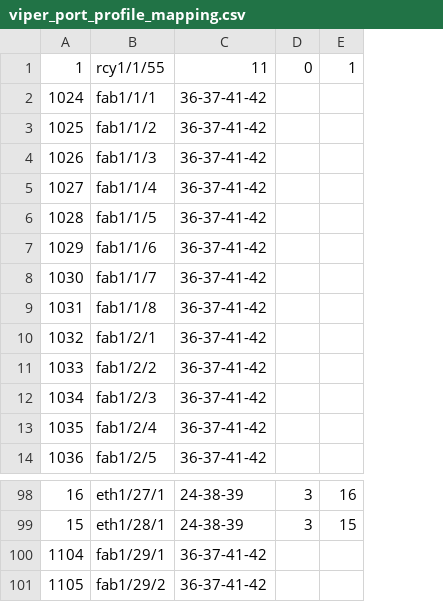
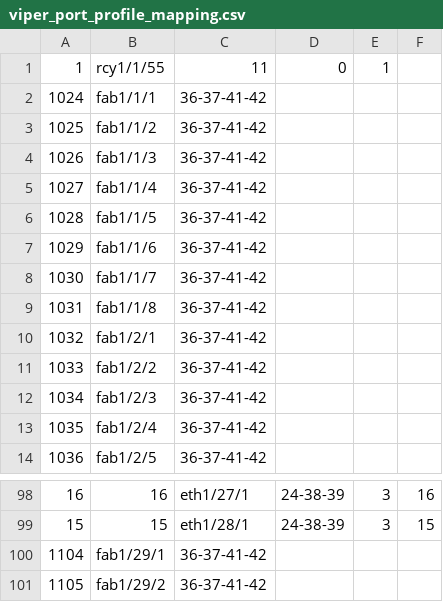
Before and after one commit to dzarista/fboss, a CSV file: arista/platform/meru800bia/config/viper_port_profile_mapping.csv, drawn as a sheet; only a part is shown, gaps mark what is left out; addresses are those after the commit; the diff covers the shown part only; the diff names each change by its address in the sheet, - before the commit and + after, or states it on an @@ line.

```diff
--- a/arista/platform/meru800bia/config/viper_port_profile_mapping.csv
+++ b/arista/platform/meru800bia/config/viper_port_profile_mapping.csv
+column D, row 1: 0; rows 98-99: 24-38-39 | 24-38-39
-E1: 0
+E1: 1
-F1: 1
+F1: (empty)
-B98: eth1/27/1
+B98: 16
-C98: 24-38-39
+C98: eth1/27/1
-B99: eth1/28/1
+B99: 15
-C99: 24-38-39
+C99: eth1/28/1
```
Also changed, not shown: 32 edited cells elsewhere in this file, arista/platform/meru800bia/config/viper_static_mapping.csv, 1 other file.
